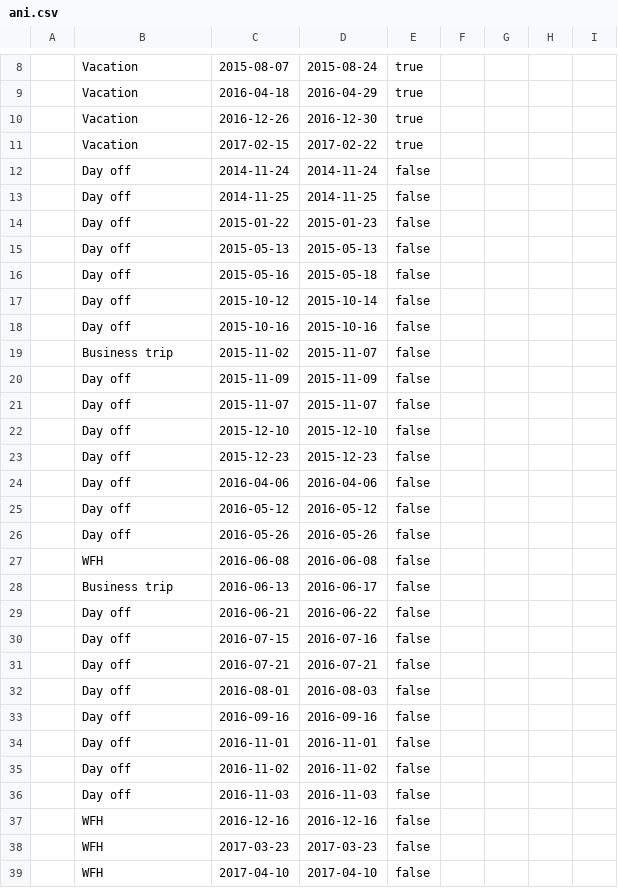
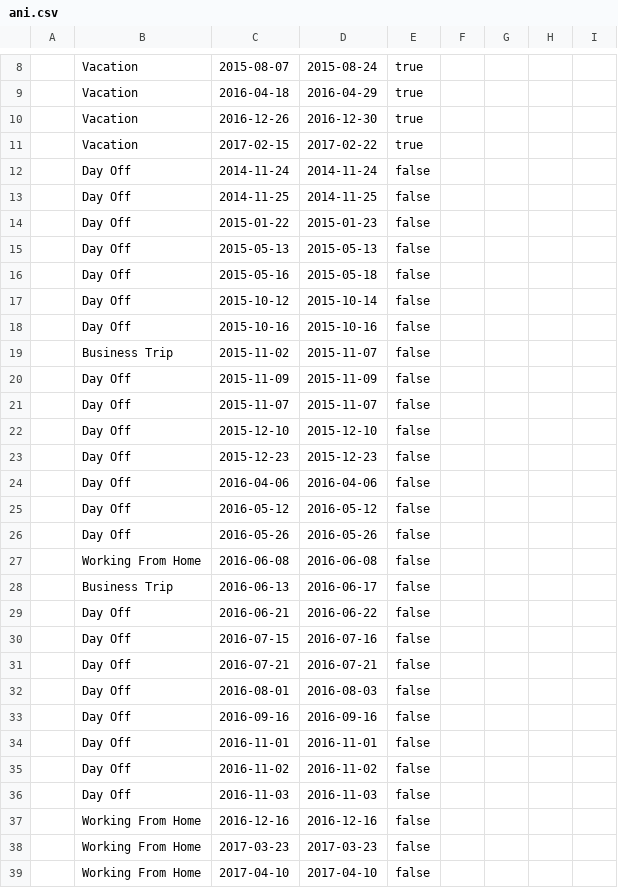
Before and after one commit to GevorgPetrosyan/hr, a CSV file: src/main/resources/ani.csv, drawn as a sheet; only a part is shown, gaps mark what is left out; the diff covers the shown part only; the diff names each change by its address in the sheet, - before the commit and + after, or states it on an @@ line.

Commit message:
Loads Data.

```diff
--- a/src/main/resources/ani.csv
+++ b/src/main/resources/ani.csv
-B12:B18: Day off
+B12:B18: Day Off
-B19: Business trip
+B19: Business Trip
-B20:B26: Day off
+B20:B26: Day Off
-B27: WFH
+B27: Working From Home
-B28: Business trip
+B28: Business Trip
-B29:B36: Day off
+B29:B36: Day Off
-B37:B39: WFH
+B37:B39: Working From Home
```
Also changed, not shown: 1 edited cell elsewhere in this file, src/main/resources/alfred.csv, src/main/resources/hayk.csv, 27 other files.
